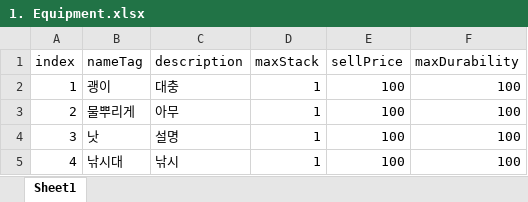
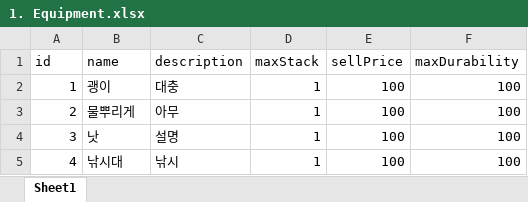
Before and after one commit to jhyun0205/Farm, an Excel workbook: Assets/Project/Csv/Item/1. Equipment.xlsx, sheet Sheet1, drawn as a sheet; values as stored, in another font and other column widths than the file's, no borders; the diff names each change by its address in the sheet, - before the commit and + after, or states it on an @@ line.

Commit message:
프레임워크 업데이트, Table 및 Record를 사용하는 CharacterDataProcessFeature추가, itemRecord 따로 작성, FishModule -> FishFeature 이름 수정, 데이터 필드 상단으로 이동

```diff
--- a/Assets/Project/Csv/Item/1. Equipment.xlsx (sheet Sheet1)
+++ b/Assets/Project/Csv/Item/1. Equipment.xlsx (sheet Sheet1)
-A1: index
+A1: id
-B1: nameTag
+B1: name
```
Also changed, not shown: 31 other files.
